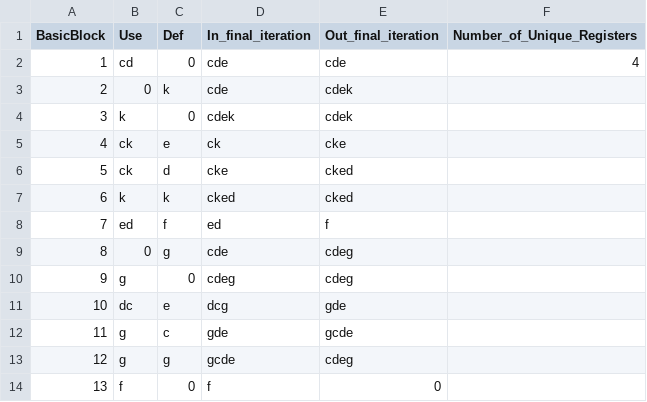
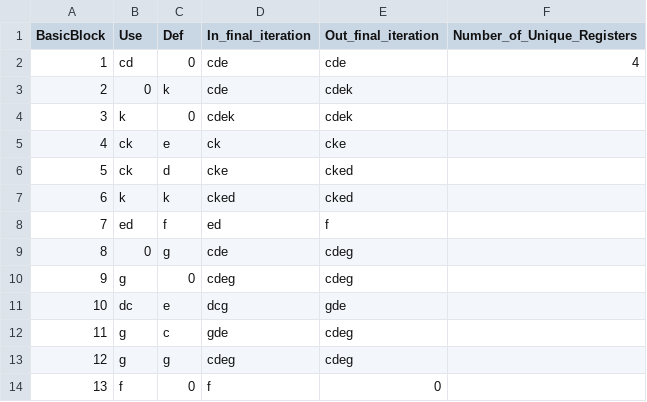
Before and after one commit to BraedenCu/test_ps, a CSV file: starter-code/livenessQ2.csv, drawn as a sheet.

Commit message:
q2

```diff
--- a/starter-code/livenessQ2.csv
+++ b/starter-code/livenessQ2.csv
@@ -11,4 +11,4 @@ BasicBlock,Use,Def,In_final_iteration,Out_final_iteration,Number_of_Unique_Regis
 10,dc,e,dcg,gde
-11,g,c,gde,gcde
-12,g,g,gcde,cdeg
+11,g,c,gde,cdeg
+12,g,g,cdeg,cdeg
 13,f,0,f,0
```
